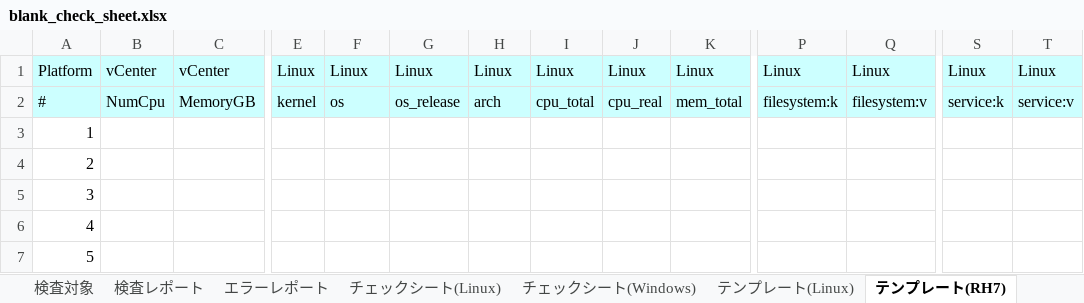
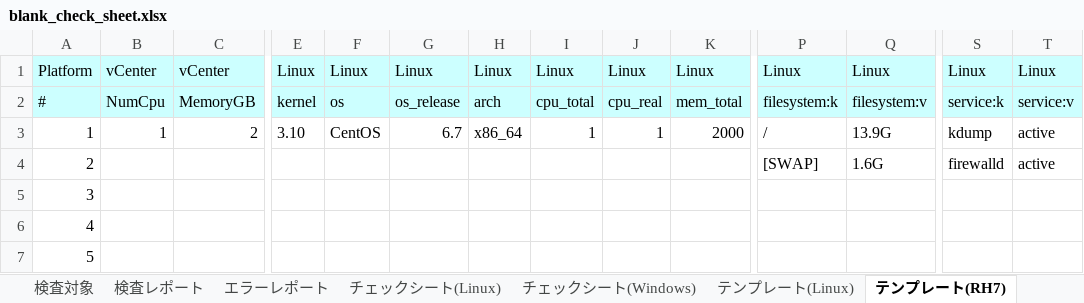
Before and after one commit to frsw3nr/gradle-server-acceptance, an Excel workbook: blank_check_sheet.xlsx, sheet テンプレート(RH7), drawn as a sheet; only a part is shown, gaps mark what is left out; values as stored, in another font and other column widths than the file's, no borders; the diff covers the shown part only; the diff names each change by its address in the sheet, - before the commit and + after, or states it on an @@ line.

```diff
--- a/blank_check_sheet.xlsx (sheet テンプレート(RH7))
+++ b/blank_check_sheet.xlsx (sheet テンプレート(RH7))
-B3: (empty)
+B3: 1
-C3: (empty)
+C3: 2
-E3: (empty)
+E3: 3.10
-F3: (empty)
+F3: CentOS
-G3: (empty)
+G3: 6.7
-H3: (empty)
+H3: x86_64
-I3: (empty)
+I3: 1
-J3: (empty)
+J3: 1
-K3: (empty)
+K3: 2000
-P3: (empty)
+P3: /
-Q3: (empty)
+Q3: 13.9G
-S3: (empty)
+S3: kdump
-T3:T4: (empty)
+T3:T4: active
-P4: (empty)
+P4: [SWAP]
-Q4: (empty)
+Q4: 1.6G
-S4: (empty)
+S4: firewalld
```
Also changed, not shown: 5 edited cells elsewhere in this sheet, sheet テンプレート(Linux), sheet テンプレート(Windows), other sheet tabs, blank_サーバチェックシート.xlsx, check_sheet.xlsx, 29 other files.
